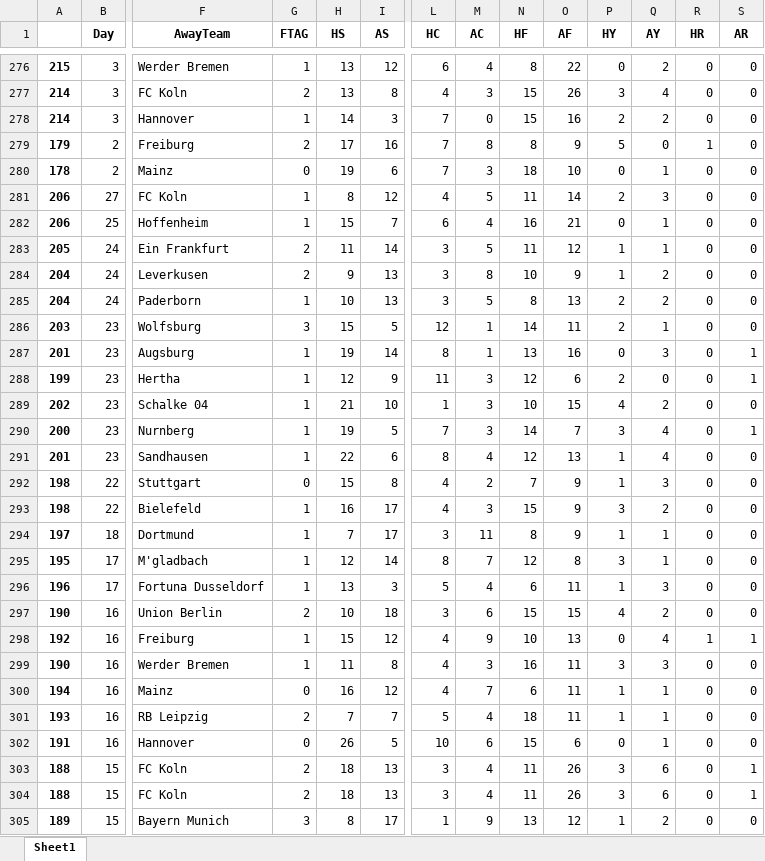
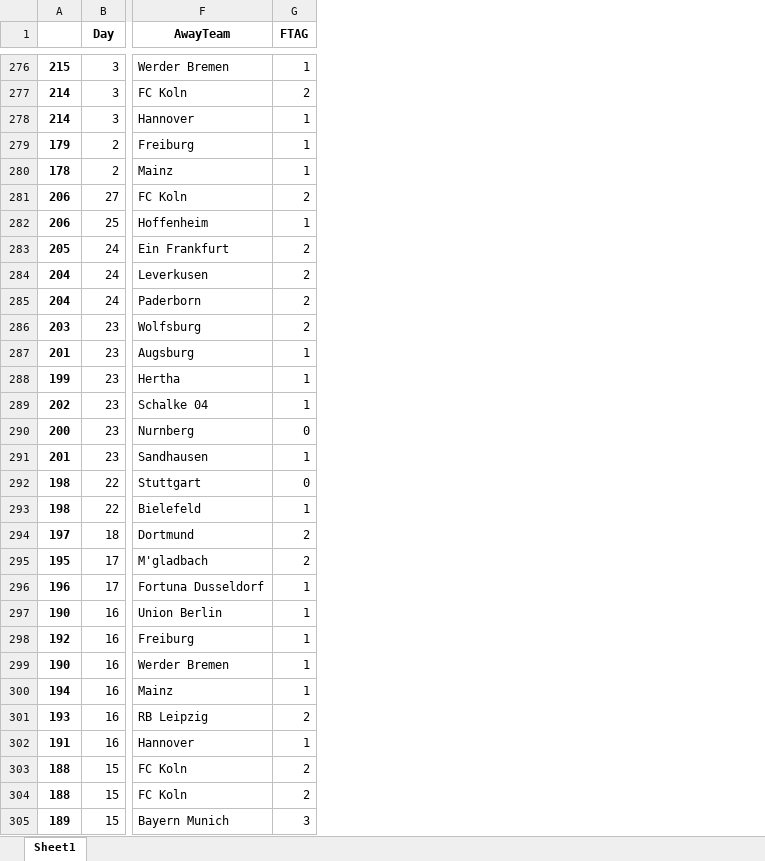
Before and after one commit to nichohelmut/bookie, an Excel workbook: df_both_seasons_away.xlsx, sheet Sheet1, drawn as a sheet; only a part is shown, gaps mark what is left out; values as stored, in another font and other column widths than the file's, no borders; the diff covers the shown part only; the diff names each change by its address in the sheet, - before the commit and + after, or states it on an @@ line.

```diff
--- a/df_both_seasons_away.xlsx (sheet Sheet1)
+++ b/df_both_seasons_away.xlsx (sheet Sheet1)
-column H (HS), rows 276-305: 13 | 13 | 14 | 17 | 19 | 8 | 15 | 11 | 9 | 10 | 15 | 19 | 12 | 21 | 19 | 22 | 15 | 16 | 7 | 12 | 13 | 10 | 15 | 11 | 16 | 7 | 26 | 18 | 18 | 8
-column I (AS), rows 276-305: 12 | 8 | 3 | 16 | 6 | 12 | 7 | 14 | 13 | 13 | 5 | 14 | 9 | 10 | 5 | 6 | 8 | 17 | 17 | 14 | 3 | 18 | 12 | 8 | 12 | 7 | 5 | 13 | 13 | 17
-column L (HC), rows 276-305: 6 | 4 | 7 | 7 | 7 | 4 | 6 | 3 | 3 | 3 | 12 | 8 | 11 | 1 | 7 | 8 | 4 | 4 | 3 | 8 | 5 | 3 | 4 | 4 | 4 | 5 | 10 | 3 | 3 | 1
-column M (AC), rows 276-305: 4 | 3 | 0 | 8 | 3 | 5 | 4 | 5 | 8 | 5 | 1 | 1 | 3 | 3 | 3 | 4 | 2 | 3 | 11 | 7 | 4 | 6 | 9 | 3 | 7 | 4 | 6 | 4 | 4 | 9
-column N (HF), rows 276-305: 8 | 15 | 15 | 8 | 18 | 11 | 16 | 11 | 10 | 8 | 14 | 13 | 12 | 10 | 14 | 12 | 7 | 15 | 8 | 12 | 6 | 15 | 10 | 16 | 6 | 18 | 15 | 11 | 11 | 13
-column O (AF), rows 276-305: 22 | 26 | 16 | 9 | 10 | 14 | 21 | 12 | 9 | 13 | 11 | 16 | 6 | 15 | 7 | 13 | 9 | 9 | 9 | 8 | 11 | 15 | 13 | 11 | 11 | 11 | 6 | 26 | 26 | 12
-column P (HY), rows 276-305: 0 | 3 | 2 | 5 | 0 | 2 | 0 | 1 | 1 | 2 | 2 | 0 | 2 | 4 | 3 | 1 | 1 | 3 | 1 | 3 | 1 | 4 | 0 | 3 | 1 | 1 | 0 | 3 | 3 | 1
-column Q (AY), rows 276-305: 2 | 4 | 2 | 0 | 1 | 3 | 1 | 1 | 2 | 2 | 1 | 3 | 0 | 2 | 4 | 4 | 3 | 2 | 1 | 1 | 3 | 2 | 4 | 3 | 1 | 1 | 1 | 6 | 6 | 2
-column R (HR), rows 276-305: 0 | 0 | 0 | 1 | 0 | 0 | 0 | 0 | 0 | 0 | 0 | 0 | 0 | 0 | 0 | 0 | 0 | 0 | 0 | 0 | 0 | 0 | 1 | 0 | 0 | 0 | 0 | 0 | 0 | 0
-column S (AR), rows 276-305: 0 | 0 | 0 | 0 | 0 | 0 | 0 | 0 | 0 | 0 | 0 | 1 | 1 | 0 | 1 | 0 | 0 | 0 | 0 | 0 | 0 | 0 | 1 | 0 | 0 | 0 | 0 | 1 | 1 | 0
-G279 (FTAG): 2
+G279 (FTAG): 1
-G280 (FTAG): 0
+G280 (FTAG): 1
-G281 (FTAG): 1
+G281 (FTAG): 2
-G285 (FTAG): 1
+G285 (FTAG): 2
-G286 (FTAG): 3
+G286 (FTAG): 2
-G290 (FTAG): 1
+G290 (FTAG): 0
-G294:G295 (FTAG): 1
+G294:G295 (FTAG): 2
-G297 (FTAG): 2
+G297 (FTAG): 1
-G300 (FTAG): 0
+G300 (FTAG): 1
-G302 (FTAG): 0
+G302 (FTAG): 1
```
Also changed, not shown: 251 edited cells elsewhere in this sheet, both.xlsx, df_both_seasons_home.xlsx, 23 other files.
